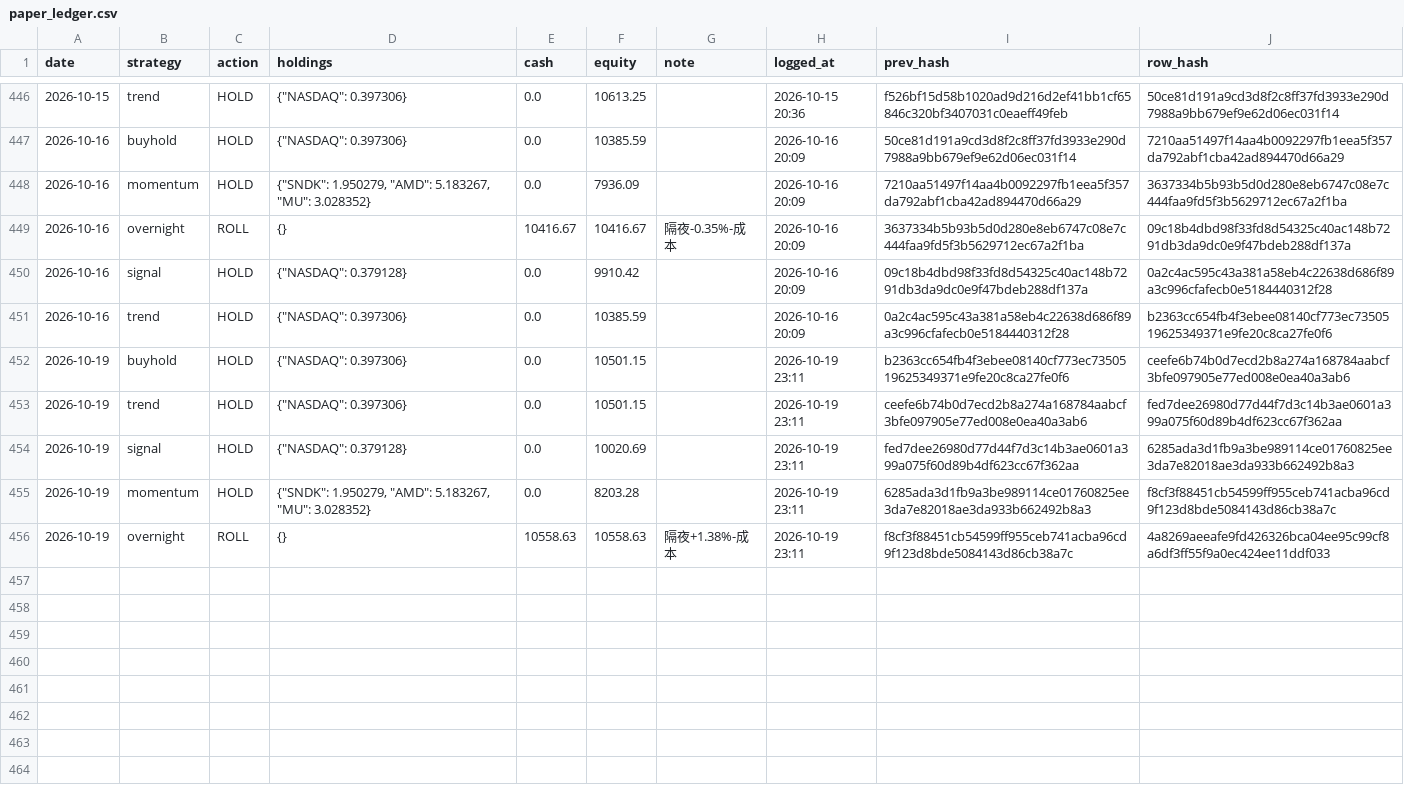
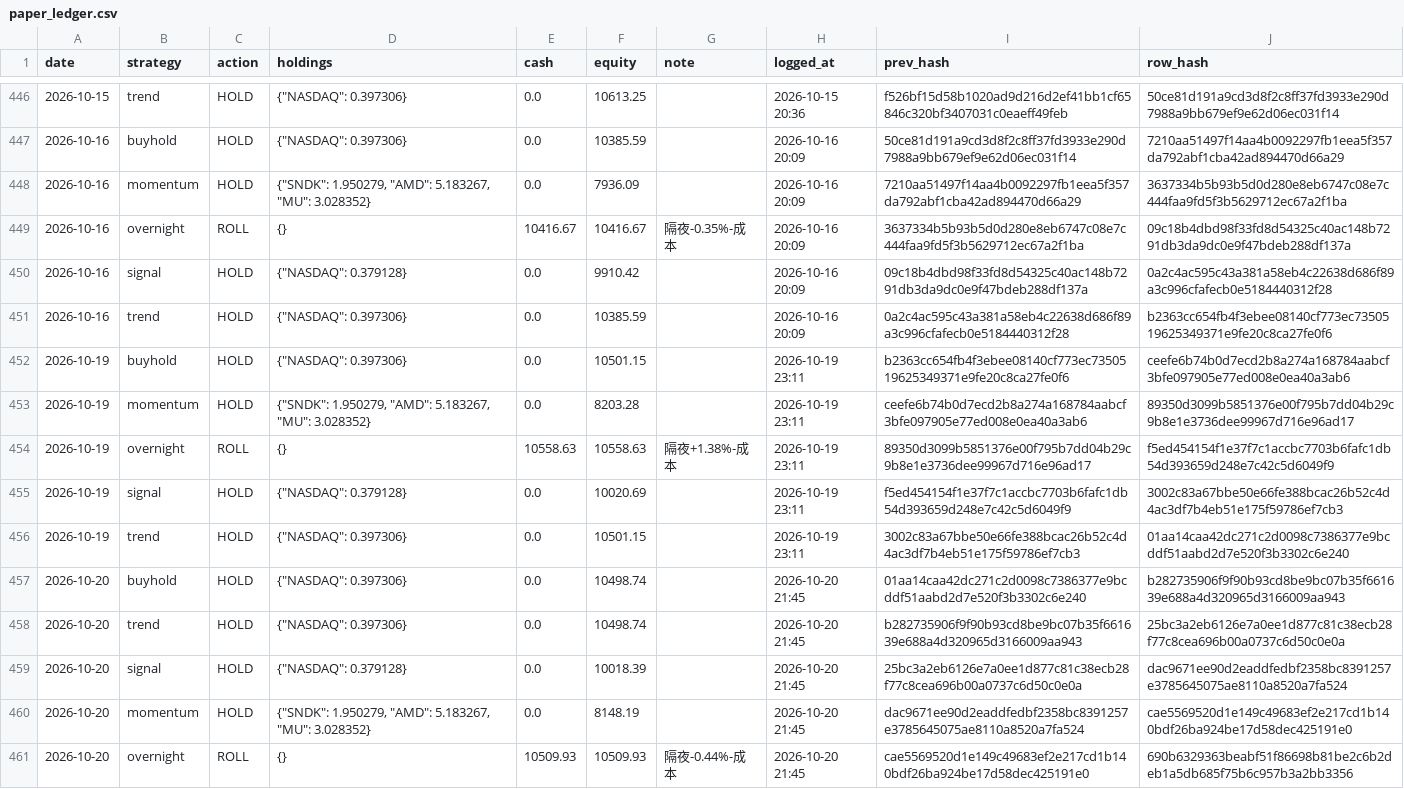
Before and after one commit to Vambrocop/valpha-lab, a CSV file: market-analysis/data/processed/paper_ledger.csv, drawn as a sheet; only a part is shown, gaps mark what is left out.

```diff
--- a/market-analysis/data/processed/paper_ledger.csv
+++ b/market-analysis/data/processed/paper_ledger.csv
@@ -452,5 +452,10 @@ date,strategy,action,holdings,cash,equity,note,logged_at,prev_hash,row_hash
 2026-10-19,buyhold,HOLD,"{""NASDAQ"": 0.397306}",0.0,10501.15,,2026-10-19 23:11,b2363cc654fb4f3ebee08140cf773ec7350519625349371e9fe20c8ca27fe0f6,ceefe6b74b0d7ecd2b8a274a168784aabcf3bfe097905e77ed008e0ea40a3ab6
-2026-10-19,trend,HOLD,"{""NASDAQ"": 0.397306}",0.0,10501.15,,2026-10-19 23:11,ceefe6b74b0d7ecd2b8a274a168784aabcf3bfe097905e77ed008e0ea40a3ab6,fed7dee26980d77d44f7d3c14b3ae0601a399a075f60d89b4df623cc67f362aa
-2026-10-19,signal,HOLD,"{""NASDAQ"": 0.379128}",0.0,10020.69,,2026-10-19 23:11,fed7dee26980d77d44f7d3c14b3ae0601a399a075f60d89b4df623cc67f362aa,6285ada3d1fb9a3be989114ce01760825ee3da7e82018ae3da933b662492b8a3
-2026-10-19,momentum,HOLD,"{""SNDK"": 1.950279, ""AMD"": 5.183267, ""MU"": 3.028352}",0.0,8203.28,,2026-10-19 23:11,6285ada3d1fb9a3be989114ce01760825ee3da7e82018ae3da933b662492b8a3,f8cf3f88451cb54599ff955ceb741acba96cd9f123d8bde5084143d86cb38a7c
-2026-10-19,overnight,ROLL,{},10558.63,10558.63,隔夜+1.38%-成本,2026-10-19 23:11,f8cf3f88451cb54599ff955ceb741acba96cd9f123d8bde5084143d86cb38a7c,4a8269aeeafe9fd426326bca04ee95c99cf8a6df3ff55f9a0ec424ee11ddf033
+2026-10-19,momentum,HOLD,"{""SNDK"": 1.950279, ""AMD"": 5.183267, ""MU"": 3.028352}",0.0,8203.28,,2026-10-19 23:11,ceefe6b74b0d7ecd2b8a274a168784aabcf3bfe097905e77ed008e0ea40a3ab6,89350d3099b5851376e00f795b7dd04b29c9b8e1e3736dee99967d716e96ad17
+2026-10-19,overnight,ROLL,{},10558.63,10558.63,隔夜+1.38%-成本,2026-10-19 23:11,89350d3099b5851376e00f795b7dd04b29c9b8e1e3736dee99967d716e96ad17,f5ed454154f1e37f7c1accbc7703b6fafc1db54d393659d248e7c42c5d6049f9
+2026-10-19,signal,HOLD,"{""NASDAQ"": 0.379128}",0.0,10020.69,,2026-10-19 23:11,f5ed454154f1e37f7c1accbc7703b6fafc1db54d393659d248e7c42c5d6049f9,3002c83a67bbe50e66fe388bcac26b52c4d4ac3df7b4eb51e175f59786ef7cb3
+2026-10-19,trend,HOLD,"{""NASDAQ"": 0.397306}",0.0,10501.15,,2026-10-19 23:11,3002c83a67bbe50e66fe388bcac26b52c4d4ac3df7b4eb51e175f59786ef7cb3,01aa14caa42dc271c2d0098c7386377e9bcddf51aabd2d7e520f3b3302c6e240
+2026-10-20,buyhold,HOLD,"{""NASDAQ"": 0.397306}",0.0,10498.74,,2026-10-20 21:45,01aa14caa42dc271c2d0098c7386377e9bcddf51aabd2d7e520f3b3302c6e240,b282735906f9f90b93cd8be9bc07b35f661639e688a4d320965d3166009aa943
+2026-10-20,trend,HOLD,"{""NASDAQ"": 0.397306}",0.0,10498.74,,2026-10-20 21:45,b282735906f9f90b93cd8be9bc07b35f661639e688a4d320965d3166009aa943,25bc3a2eb6126e7a0ee1d877c81c38ecb28f77c8cea696b00a0737c6d50c0e0a
+2026-10-20,signal,HOLD,"{""NASDAQ"": 0.379128}",0.0,10018.39,,2026-10-20 21:45,25bc3a2eb6126e7a0ee1d877c81c38ecb28f77c8cea696b00a0737c6d50c0e0a,dac9671ee90d2eaddfedbf2358bc8391257e3785645075ae8110a8520a7fa524
+2026-10-20,momentum,HOLD,"{""SNDK"": 1.950279, ""AMD"": 5.183267, ""MU"": 3.028352}",0.0,8148.19,,2026-10-20 21:45,dac9671ee90d2eaddfedbf2358bc8391257e3785645075ae8110a8520a7fa524,cae5569520d1e149c49683ef2e217cd1b140bdf26ba924be17d58dec425191e0
+2026-10-20,overnight,ROLL,{},10509.93,10509.93,隔夜-0.44%-成本,2026-10-20 21:45,cae5569520d1e149c49683ef2e217cd1b140bdf26ba924be17d58dec425191e0,690b6329363beabf51f86698b81be2c6b2deb1a5db685f75b6c957b3a2bb3356
```
Also changed, not shown: market-analysis/data/processed/prediction_log.csv, 18 other files.
